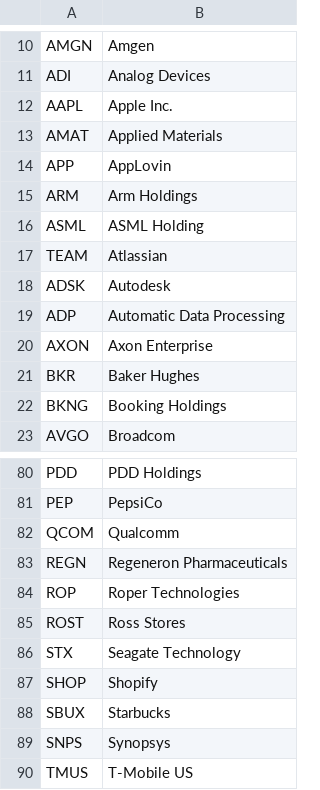
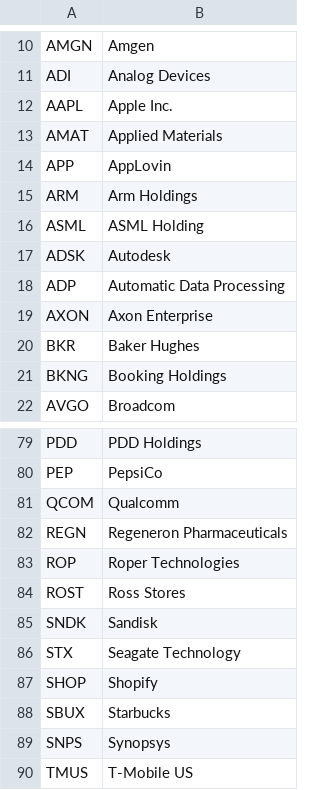
Before and after one commit to DiogoRibeiro7/sp500-nasdaq-under20, a CSV file: data/nasdaq_tickers.csv, drawn as a sheet; only a part is shown, gaps mark what is left out.

```diff
--- a/data/nasdaq_tickers.csv
+++ b/data/nasdaq_tickers.csv
@@ -16,3 +16,2 @@ ARM,Arm Holdings
 ASML,ASML Holding
-TEAM,Atlassian
 ADSK,Autodesk
@@ -85,2 +84,3 @@ ROP,Roper Technologies
 ROST,Ross Stores
+SNDK,Sandisk
 STX,Seagate Technology
```
Also changed, not shown: data/run_log.csv, 1 other file.
